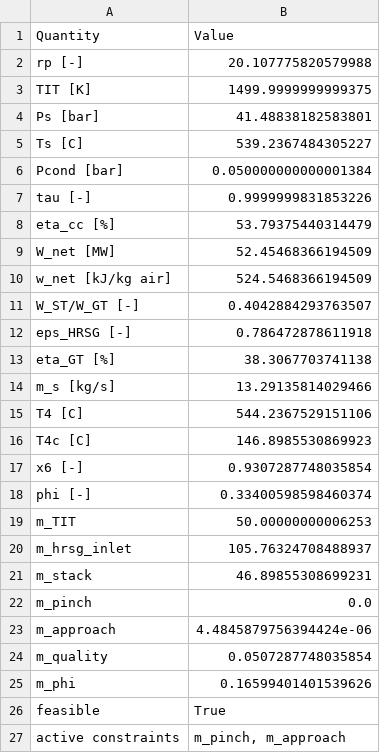
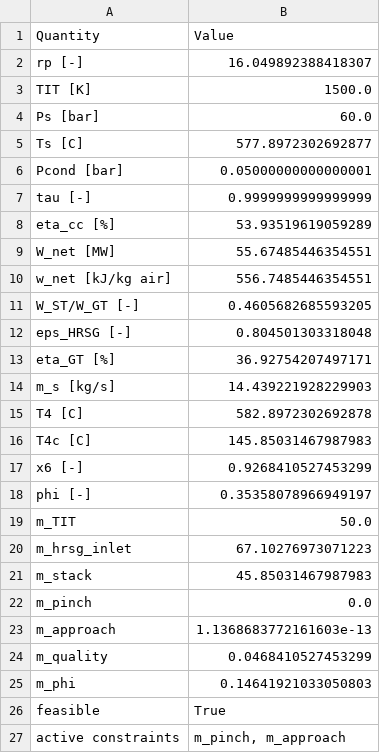
Before and after one commit to shaheeeeeeeeem/combined-cycle-surrogate-optimization, a CSV file: results/optimum.csv, drawn as a sheet.

Commit message:
Phase 7: tolerance band on surrogate pinch constraint
- Predicted m_pinch >= -0.05 K counts as satisfied in the surrogate GA: the true margin is zero by construction and ANN noise of ~1e-4 K was blocking feasible designs
- Surrogate optimum now rp 16.05, TIT 1500 K, Ps 60 bar, Pcond 0.05 bar: eta_cc 53.935 % (direct), gap 0.012 pp, matching the direct-model GA
- Regenerated optimum, history, surrogate vs direct GA comparison and Phase 7 figures

```diff
--- a/results/optimum.csv
+++ b/results/optimum.csv
@@ -1,26 +1,26 @@
 Quantity,Value
-rp [-],20.107775820579988
-TIT [K],1499.9999999999375
-Ps [bar],41.48838182583801
-Ts [C],539.2367484305227
-Pcond [bar],0.050000000000001384
-tau [-],0.9999999831853226
-eta_cc [%],53.79375440314479
-W_net [MW],52.45468366194509
-w_net [kJ/kg air],524.5468366194509
-W_ST/W_GT [-],0.4042884293763507
-eps_HRSG [-],0.786472878611918
-eta_GT [%],38.3067703741138
-m_s [kg/s],13.29135814029466
-T4 [C],544.2367529151106
-T4c [C],146.8985530869923
-x6 [-],0.9307287748035854
-phi [-],0.33400598598460374
-m_TIT,50.00000000006253
-m_hrsg_inlet,105.76324708488937
-m_stack,46.89855308699231
+rp [-],16.049892388418307
+TIT [K],1500.0
+Ps [bar],60.0
+Ts [C],577.8972302692877
+Pcond [bar],0.05000000000000001
+tau [-],0.9999999999999999
+eta_cc [%],53.93519619059289
+W_net [MW],55.67485446354551
+w_net [kJ/kg air],556.7485446354551
+W_ST/W_GT [-],0.4605682685593205
+eps_HRSG [-],0.804501303318048
+eta_GT [%],36.92754207497171
+m_s [kg/s],14.439221928229903
+T4 [C],582.8972302692878
+T4c [C],145.85031467987983
+x6 [-],0.9268410527453299
+phi [-],0.35358078966949197
+m_TIT,50.0
+m_hrsg_inlet,67.10276973071223
+m_stack,45.85031467987983
 m_pinch,0.0
-m_approach,4.4845879756394424e-06
-m_quality,0.0507287748035854
-m_phi,0.16599401401539626
+m_approach,1.1368683772161603e-13
+m_quality,0.0468410527453299
+m_phi,0.14641921033050803
 feasible,True
```
Also changed, not shown: results/optimization_history.csv, results/optimum_vs_direct_ga.csv, 4 other files.
